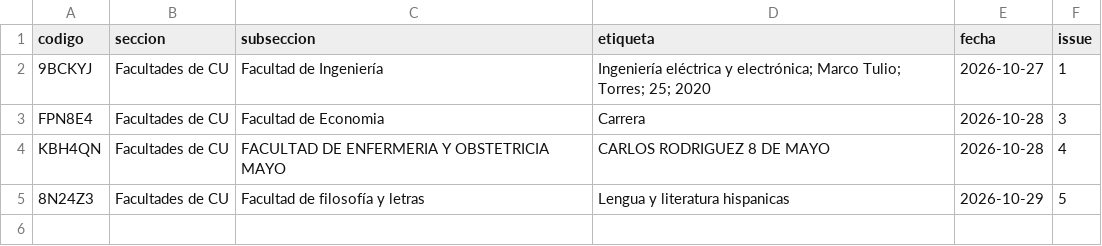
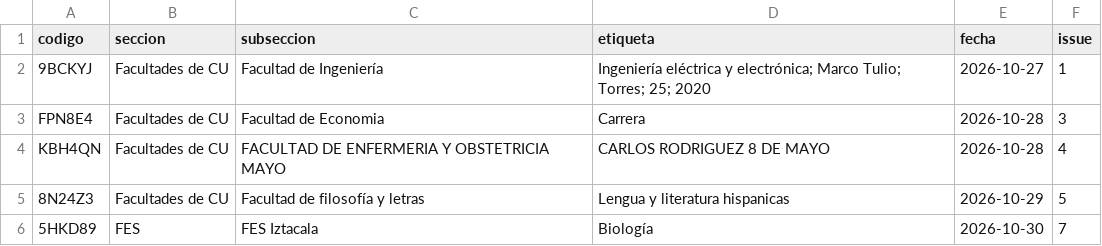
Before and after one commit to chequezeki/espacio-unam-codigos, a CSV file: datos/comunidad.csv, drawn as a sheet.

```diff
--- a/datos/comunidad.csv
+++ b/datos/comunidad.csv
@@ -5 +5,2 @@ KBH4QN,Facultades de CU,FACULTAD DE ENFERMERIA Y OBSTETRICIA MAYO,CARLOS RODRIGU
 8N24Z3,Facultades de CU,Facultad de filosofía y letras,Lengua y literatura hispanicas,2026-10-29,5
+5HKD89,FES,FES Iztacala,Biología,2026-10-30,7
```
Also changed, not shown: 3 other files.
